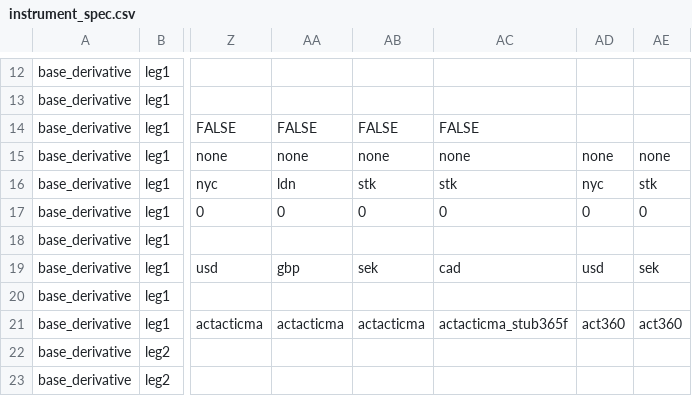
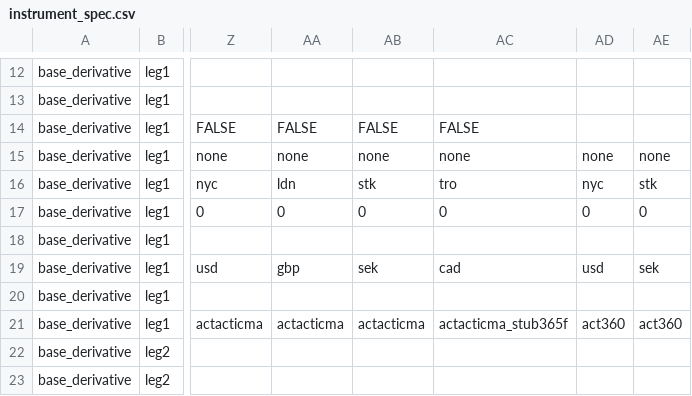
Before and after one commit to attack68/rateslib, a CSV file: rateslib/data/instrument_spec.csv, drawn as a sheet; only a part is shown, gaps mark what is left out; the diff names each change by its address in the sheet, - before the commit and + after, or states it on an @@ line.

```diff
--- a/rateslib/data/instrument_spec.csv
+++ b/rateslib/data/instrument_spec.csv
-AC16: stk
+AC16: tro
```
Also changed, not shown: 5 other files.
